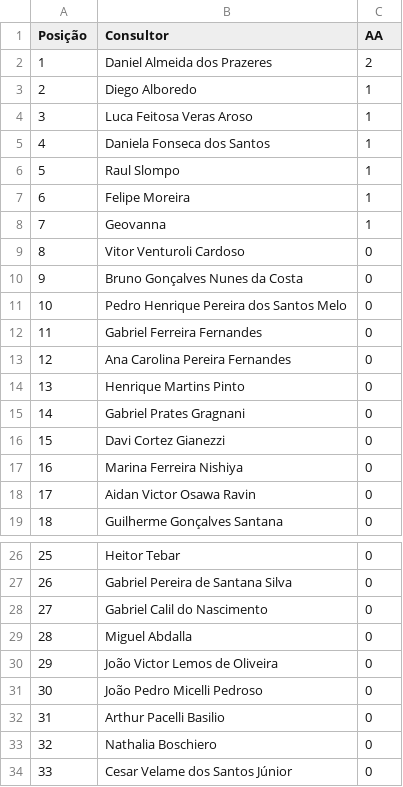
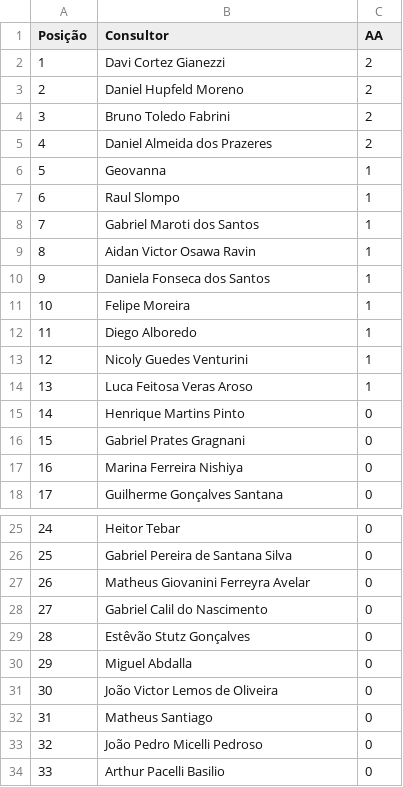
Before and after one commit to sprietootero/gestaoavista-sp1, a CSV file: ranking_muapd.csv, drawn as a sheet; only a part is shown, gaps mark what is left out; the shorter side is filled out with more unchanged rows; removed rows and columns are numbered as before the commit, all else as after; the diff covers the shown part only; the diff names each change by its address in the sheet, - before the commit and + after, or states it on an @@ line.

```diff
--- a/ranking_muapd.csv
+++ b/ranking_muapd.csv
+row 2: 1 | Davi Cortez Gianezzi | 2
+row 3: 2 | Daniel Hupfeld Moreno | 2
+row 4: 3 | Bruno Toledo Fabrini | 2
@@ column A (Posição) renumbered between rows 5 and 45 @@
@@ row 8 moved to row 6: 5 @@
@@ row 6 moved to row 7: 6 @@
+row 8: 7 | Gabriel Maroti dos Santos | 1
+row 9: 8 | Aidan Victor Osawa Ravin | 1
@@ row 5 moved to row 10: 9 @@
@@ row 7 moved to row 11: 10 @@
+row 13: 12 | Nicoly Guedes Venturini | 1
@@ row 9 moved to row 46: 45 @@
@@ row 10 moved to row 47: 46 @@
@@ row 11 moved to row 48: 47 @@
@@ row 12 moved to row 49: 48 @@
@@ row 13 moved to row 50: 49 @@
-row 16: 15 | Davi Cortez Gianezzi | 0
-row 18: 17 | Aidan Victor Osawa Ravin | 0
+row 27: 26 | Matheus Giovanini Ferreyra Avelar | 0
+row 29: 28 | Estêvão Stutz Gonçalves | 0
+row 32: 31 | Matheus Santiago | 0
```
Also changed, not shown: 1 moved row elsewhere in this file, dados_extraidos.csv, ranking_7dias.csv, 1 other file.
